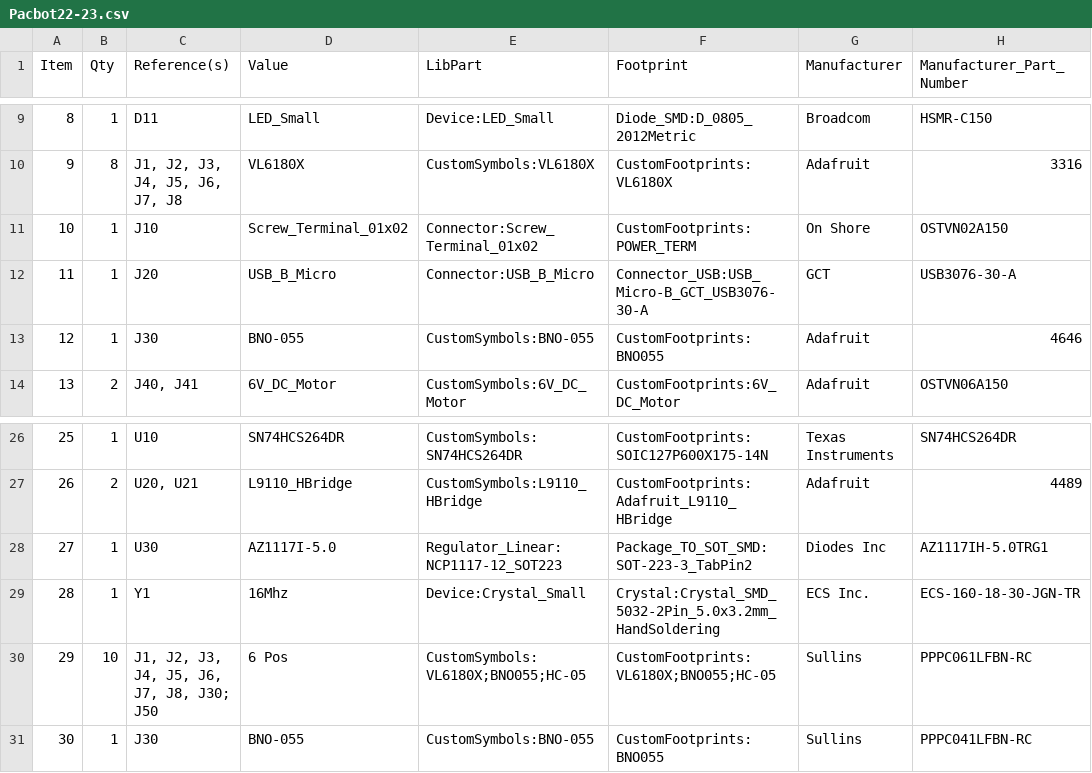
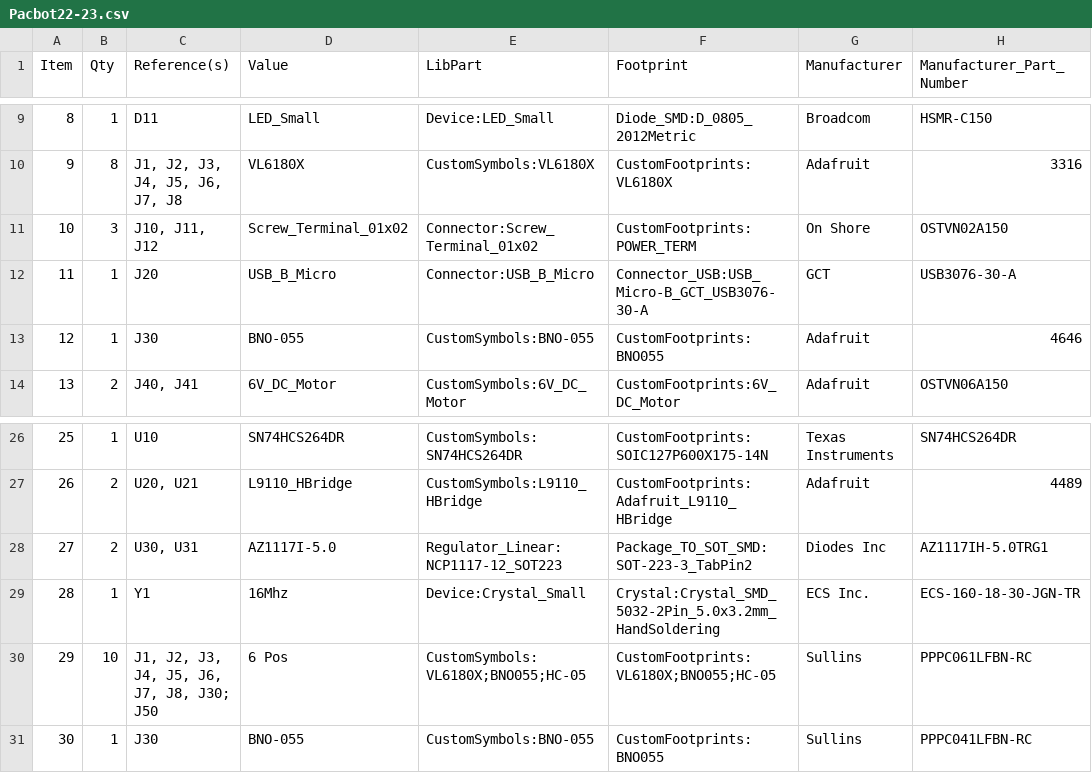
Before and after one commit to princeton-robotics-club/Pacbot-Electrical-23, a CSV file: Pacbot22-23.csv, drawn as a sheet; only a part is shown, gaps mark what is left out; the diff names each change by its address in the sheet, - before the commit and + after, or states it on an @@ line.

```diff
--- a/Pacbot22-23.csv
+++ b/Pacbot22-23.csv
-B11 (Qty): 1
+B11 (Qty): 3
-C11 (Reference(s)): J10
+C11 (Reference(s)): J10, J11, J12
-B28 (Qty): 1
+B28 (Qty): 2
-C28 (Reference(s)): U30
+C28 (Reference(s)): U30, U31
```
Also changed, not shown: 18 other files.
